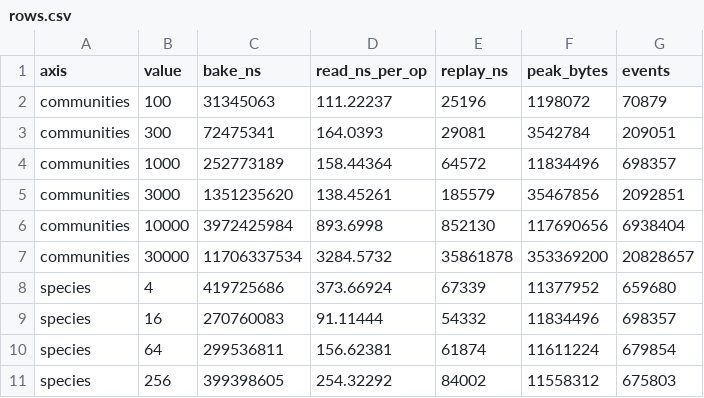
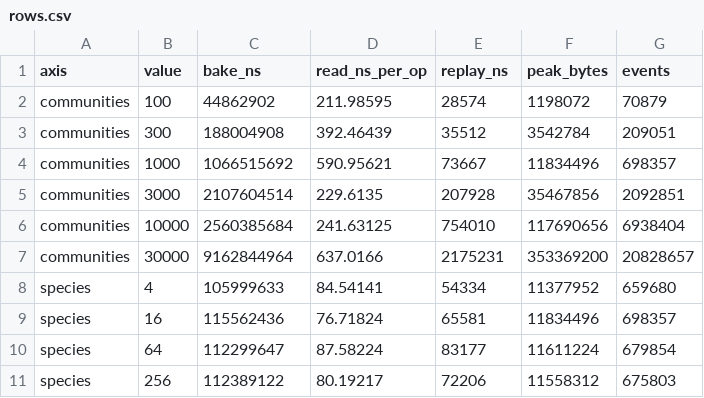
Before and after one commit to hornvale/hornvale, a CSV file: book/src/laboratory/generated/the-sounding/rows.csv, drawn as a sheet; only a part is shown; the diff covers the shown part only.

```diff
--- a/book/src/laboratory/generated/the-sounding/rows.csv
+++ b/book/src/laboratory/generated/the-sounding/rows.csv
@@ -1,11 +1,11 @@
 axis,value,bake_ns,read_ns_per_op,replay_ns,peak_bytes,events
-communities,100,31345063,111.22237,25196,1198072,70879
-communities,300,72475341,164.0393,29081,3542784,209051
-communities,1000,252773189,158.44364,64572,11834496,698357
-communities,3000,1351235620,138.45261,185579,35467856,2092851
-communities,10000,3972425984,893.6998,852130,117690656,6938404
-communities,30000,11706337534,3284.5732,35861878,353369200,20828657
-species,4,419725686,373.66924,67339,11377952,659680
-species,16,270760083,91.11444,54332,11834496,698357
-species,64,299536811,156.62381,61874,11611224,679854
-species,256,399398605,254.32292,84002,11558312,675803
+communities,100,44862902,211.98595,28574,1198072,70879
+communities,300,188004908,392.46439,35512,3542784,209051
+communities,1000,1066515692,590.95621,73667,11834496,698357
+communities,3000,2107604514,229.6135,207928,35467856,2092851
+communities,10000,2560385684,241.63125,754010,117690656,6938404
+communities,30000,9162844964,637.0166,2175231,353369200,20828657
+species,4,105999633,84.54141,54334,11377952,659680
+species,16,115562436,76.71824,65581,11834496,698357
+species,64,112299647,87.58224,83177,11611224,679854
+species,256,112389122,80.19217,72206,11558312,675803
```
Also changed, not shown: 59 edited cells elsewhere in this file, 2 other files.
